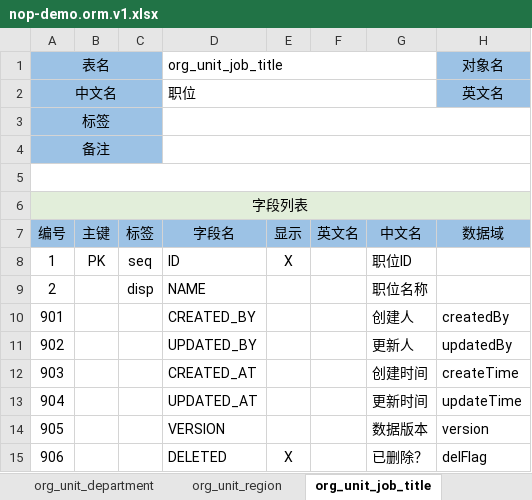
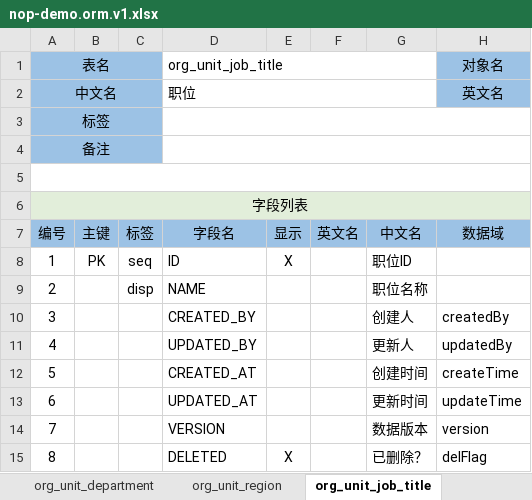
Before and after one commit to crazydan-studio/nop.crazydan.io, an Excel workbook: docs/200.practice/150.demo/files/nop-demo.orm.v1.xlsx, sheet org_unit_job_title, drawn as a sheet; only a part is shown; values as stored, in another font and other column widths than the file's, no borders; the diff names each change by its address in the sheet, - before the commit and + after, or states it on an @@ line.

```diff
--- a/docs/200.practice/150.demo/files/nop-demo.orm.v1.xlsx (sheet org_unit_job_title)
+++ b/docs/200.practice/150.demo/files/nop-demo.orm.v1.xlsx (sheet org_unit_job_title)
-A10: 901
+A10: 3
-A11: 902
+A11: 4
-A12: 903
+A12: 5
-A13: 904
+A13: 6
-A14: 905
+A14: 7
-A15: 906
+A15: 8
```
Also changed, not shown: sheet org_unit_department, sheet 域定义, sheet org_unit_region, sheet org_staff_employee, docs/200.practice/150.demo/files/nop-demo.orm.v2.xlsx, 7 other files.
